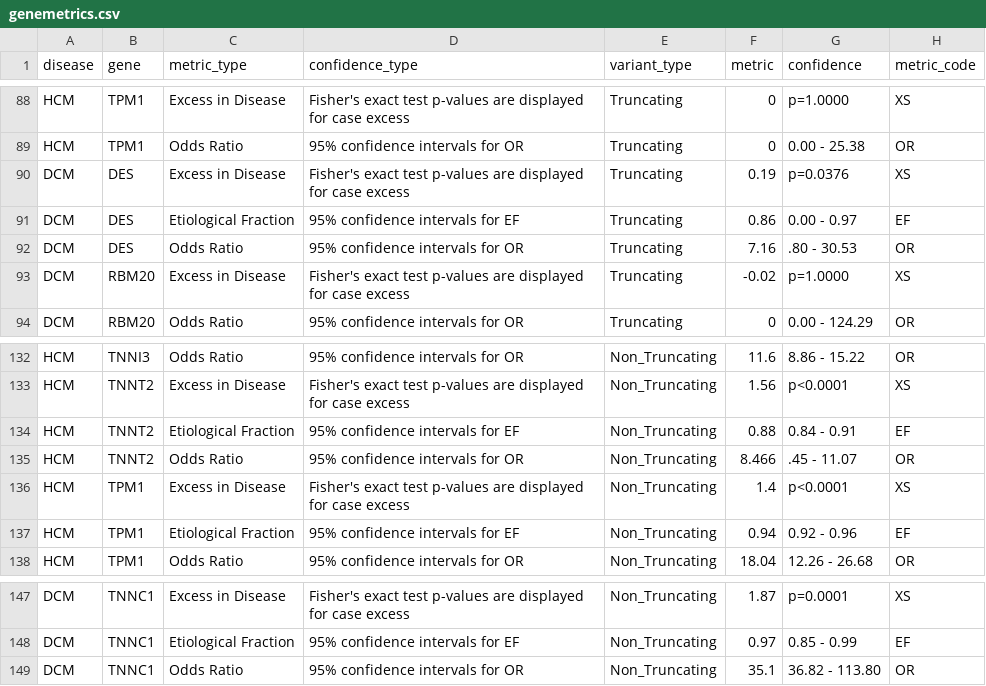
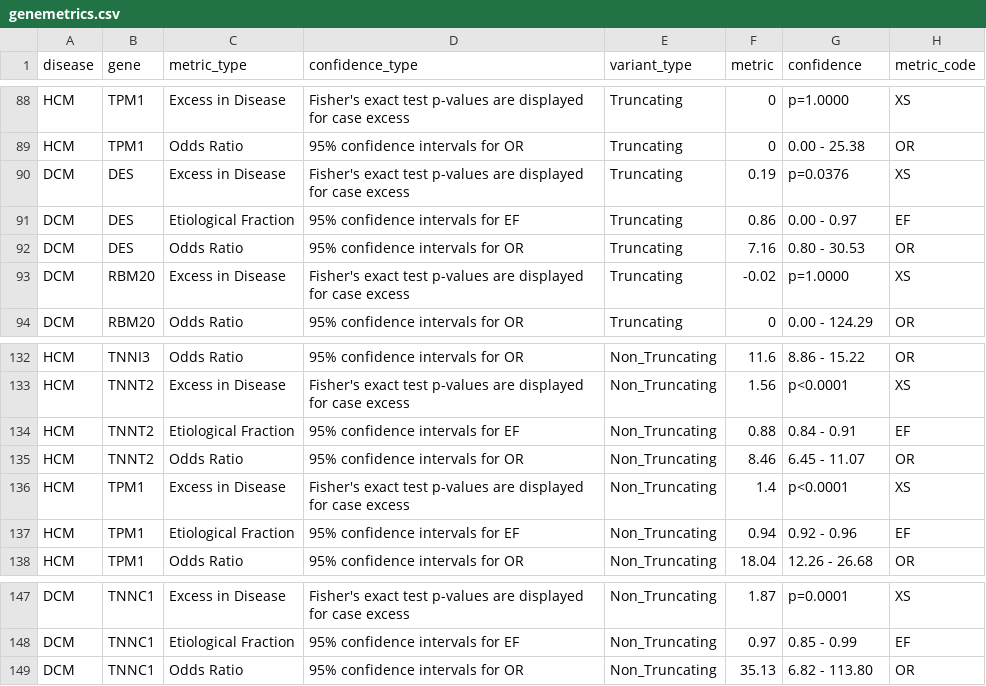
Before and after one commit to ImperialCardioGenetics/variantfx, a CSV file: genemetrics.csv, drawn as a sheet; only a part is shown, gaps mark what is left out.

Commit message:
confidence interval formatting

```diff
--- a/genemetrics.csv
+++ b/genemetrics.csv
@@ -91,3 +91,3 @@
 "DCM","DES","Etiological Fraction","95% confidence intervals for EF","Truncating",0.86,"0.00 - 0.97","EF"
-"DCM","DES","Odds Ratio","95% confidence intervals for OR","Truncating",7.16,".80 - 30.53","OR"
+"DCM","DES","Odds Ratio","95% confidence intervals for OR","Truncating",7.16,"0.80 - 30.53","OR"
 "DCM","RBM20","Excess in Disease","Fisher's exact test p-values are displayed for case excess","Truncating",-0.02,"p=1.0000","XS"
@@ -134,3 +134,3 @@
 "HCM","TNNT2","Etiological Fraction","95% confidence intervals for EF","Non_Truncating",0.88,"0.84 - 0.91","EF"
-"HCM","TNNT2","Odds Ratio","95% confidence intervals for OR","Non_Truncating",8.466,".45 - 11.07","OR"
+"HCM","TNNT2","Odds Ratio","95% confidence intervals for OR","Non_Truncating",8.46,"6.45 - 11.07","OR"
 "HCM","TPM1","Excess in Disease","Fisher's exact test p-values are displayed for case excess","Non_Truncating",1.4,"p<0.0001","XS"
@@ -148,2 +148,2 @@
 "DCM","TNNC1","Etiological Fraction","95% confidence intervals for EF","Non_Truncating",0.97,"0.85 - 0.99","EF"
-"DCM","TNNC1","Odds Ratio","95% confidence intervals for OR","Non_Truncating",35.1,"36.82 - 113.80","OR"
+"DCM","TNNC1","Odds Ratio","95% confidence intervals for OR","Non_Truncating",35.13,"6.82 - 113.80","OR"
```
